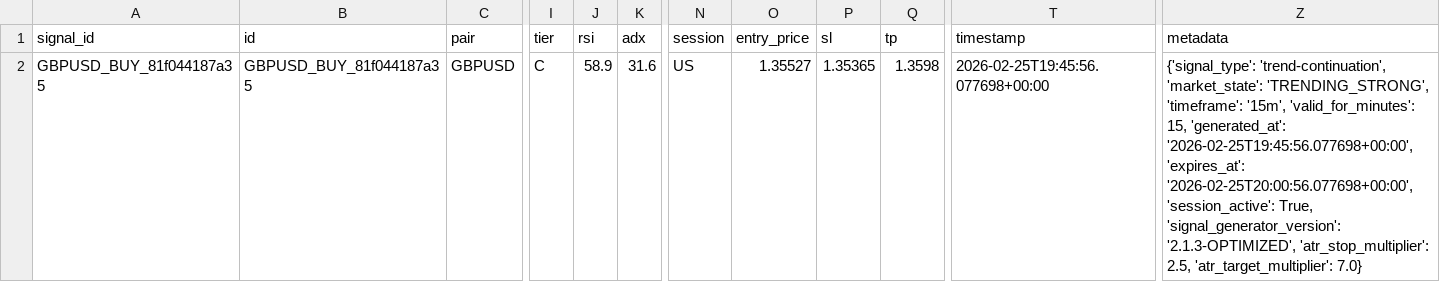
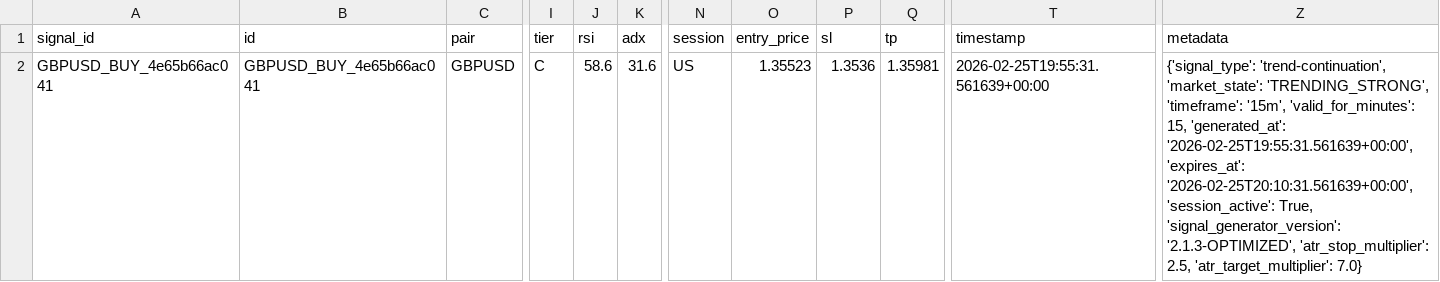
Before and after one commit to rahim-dotAI/forex-ai-models, a CSV file: signals.csv, drawn as a sheet; only a part is shown, gaps mark what is left out; the diff covers the shown part only; the diff names each change by its address in the sheet, - before the commit and + after, or states it on an @@ line.

```diff
--- a/signals.csv
+++ b/signals.csv
-A2 (signal_id): GBPUSD_BUY_81f044187a35
+A2 (signal_id): GBPUSD_BUY_4e65b66ac041
-B2 (id): GBPUSD_BUY_81f044187a35
+B2 (id): GBPUSD_BUY_4e65b66ac041
-J2 (rsi): 58.9
+J2 (rsi): 58.6
-O2 (entry_price): 1.35527
+O2 (entry_price): 1.35523
-P2 (sl): 1.35365
+P2 (sl): 1.3536
-Q2 (tp): 1.3598
+Q2 (tp): 1.35981
-T2 (timestamp): 2026-02-25T19:45:56.077698+00:00
+T2 (timestamp): 2026-02-25T19:55:31.561639+00:00
-Z2 (metadata): …15, 'generated_at': '2026-02-25T19:45:56.077698+00:00', 'expires_at': '2026-02-25T20:00:56.077698+00:00', 'session_active': True,…
+Z2 (metadata): …15, 'generated_at': '2026-02-25T19:55:31.561639+00:00', 'expires_at': '2026-02-25T20:10:31.561639+00:00', 'session_active': True,…
```
Also changed, not shown: 1 added row elsewhere in this file, 2 other files.
